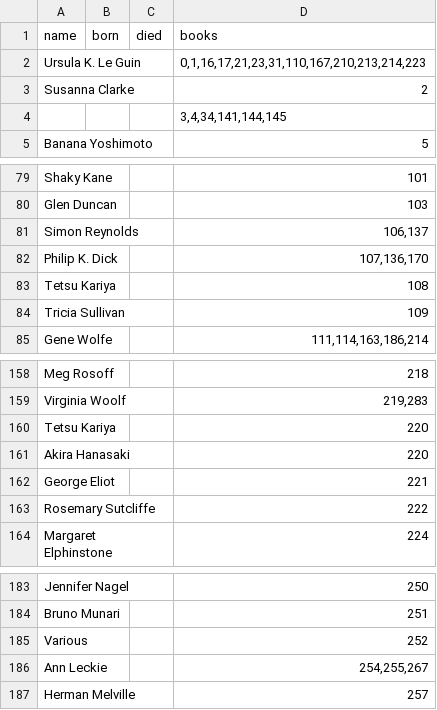
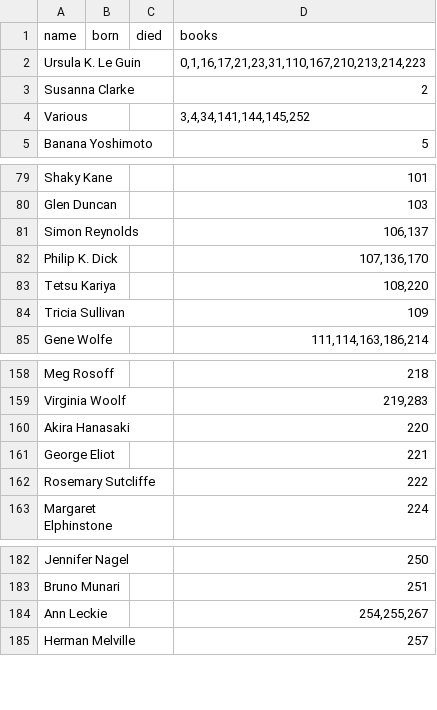
Before and after one commit to tomgp/tomgp.github.io, a CSV file: data/authors.csv, drawn as a sheet; only a part is shown, gaps mark what is left out; removed rows and columns are numbered as before the commit, all else as after; the diff names each change by its address in the sheet, - before the commit and + after, or states it on an @@ line.

```diff
--- a/data/authors.csv
+++ b/data/authors.csv
-row 4:  |  |  | 3,4,34,141,144,145
+row 4: Various |  |  | 3,4,34,141,144,145,252
-D83 (books): 108
+D83 (books): 108,220
-row 160: Tetsu Kariya |  |  | 220
-row 185: Various |  |  | 252
```
Also changed, not shown: data/books.csv.
